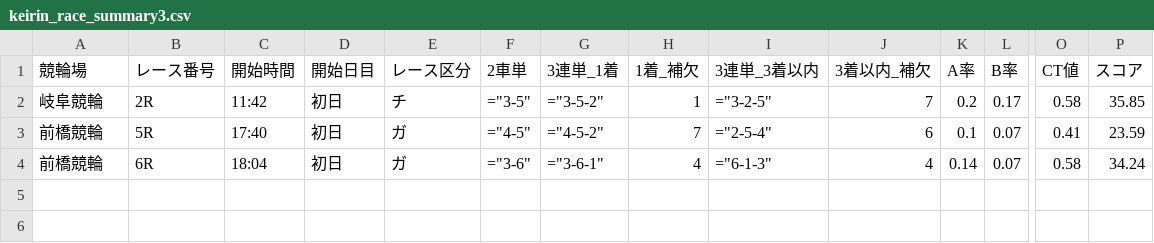
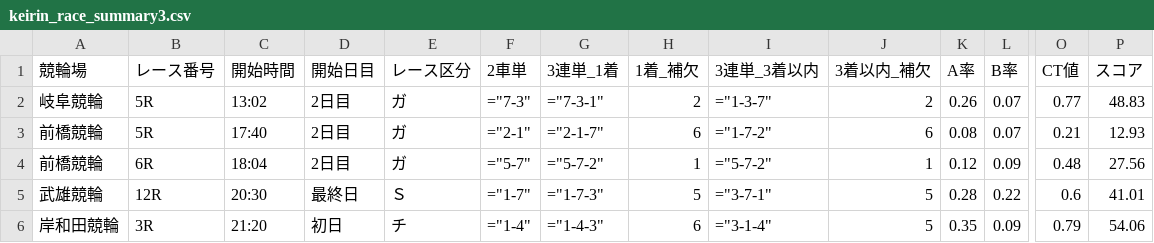
Before and after one commit to ama04149/keirin-ai, a CSV file: keirin_race_summary3.csv, drawn as a sheet; only a part is shown, gaps mark what is left out; removed rows and columns are numbered as before the commit, all else as after; rows hold the shown columns only; the diff names each change by its address in the sheet, - before the commit and + after, or states it on an @@ line.

Commit message:
Data update: 2026-01-20 08:04

```diff
--- a/keirin_race_summary3.csv
+++ b/keirin_race_summary3.csv
-row 2: 岐阜競輪 | 2R | 11:42 | 初日 | チ | ="3-5" | ="3-5-2" | 1 | ="3-2-5" | 7 | 0.2 | 0.17 | 0.58 | 35.85
+row 2: 岐阜競輪 | 5R | 13:02 | 2日目 | ガ | ="7-3" | ="7-3-1" | 2 | ="1-3-7" | 2 | 0.26 | 0.07 | 0.77 | 48.83
-D3:D4 (開始日目): 初日
+D3:D4 (開始日目): 2日目
-F3 (2車単): ="4-5"
+F3 (2車単): ="2-1"
-G3 (3連単_1着): ="4-5-2"
+G3 (3連単_1着): ="2-1-7"
-H3 (1着_補欠): 7
+H3 (1着_補欠): 6
-I3 (3連単_3着以内): ="2-5-4"
+I3 (3連単_3着以内): ="1-7-2"
-K3 (A率): 0.1
+K3 (A率): 0.08
-O3 (CT値): 0.41
+O3 (CT値): 0.21
-P3 (スコア): 23.59
+P3 (スコア): 12.93
-F4 (2車単): ="3-6"
+F4 (2車単): ="5-7"
-G4 (3連単_1着): ="3-6-1"
+G4 (3連単_1着): ="5-7-2"
-H4 (1着_補欠): 4
+H4 (1着_補欠): 1
-I4 (3連単_3着以内): ="6-1-3"
+I4 (3連単_3着以内): ="5-7-2"
-J4 (3着以内_補欠): 4
+J4 (3着以内_補欠): 1
-K4 (A率): 0.14
+K4 (A率): 0.12
-L4 (B率): 0.07
+L4 (B率): 0.09
-O4 (CT値): 0.58
+O4 (CT値): 0.48
-P4 (スコア): 34.24
+P4 (スコア): 27.56
+row 5: 武雄競輪 | 12R | 20:30 | 最終日 | Ｓ | ="1-7" | ="1-7-3" | 5 | ="3-7-1" | 5 | 0.28 | 0.22 | 0.6 | 41.01
+row 6: 岸和田競輪 | 3R | 21:20 | 初日 | チ | ="1-4" | ="1-4-3" | 6 | ="3-1-4" | 5 | 0.35 | 0.09 | 0.79 | 54.06
```
Also changed, not shown: keirin_race_summary.csv, keirin_race_summary2.csv, 2 other files.
